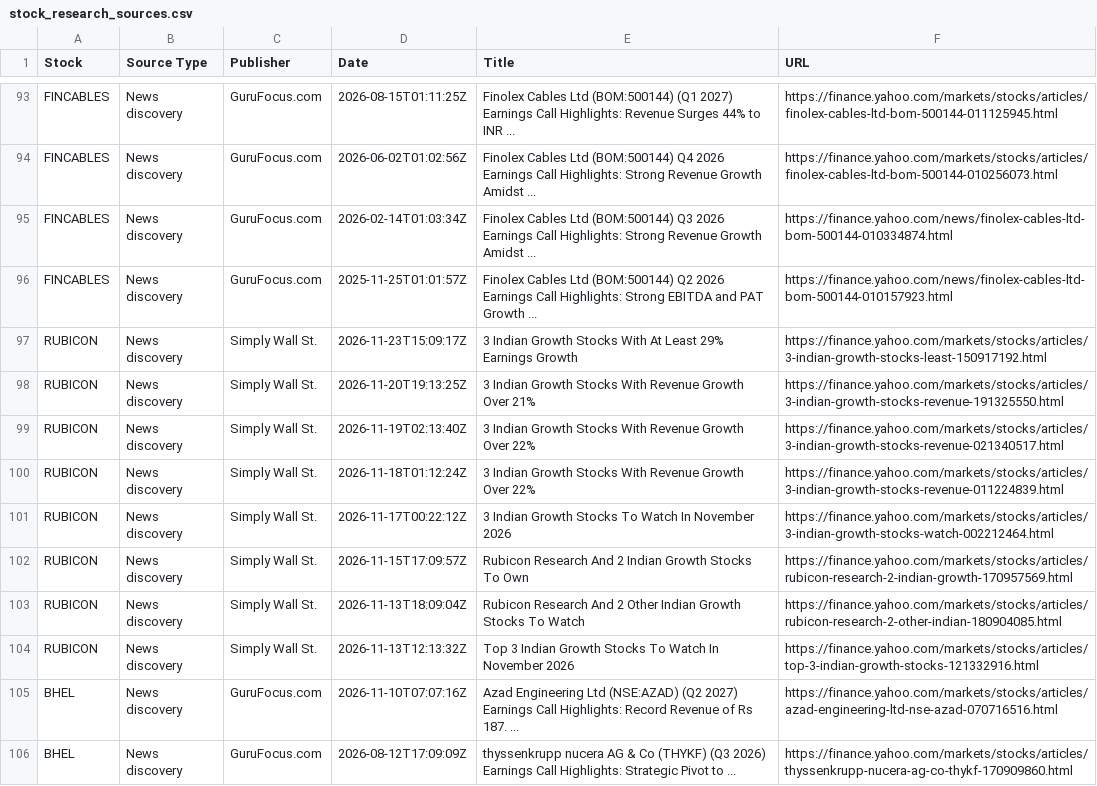
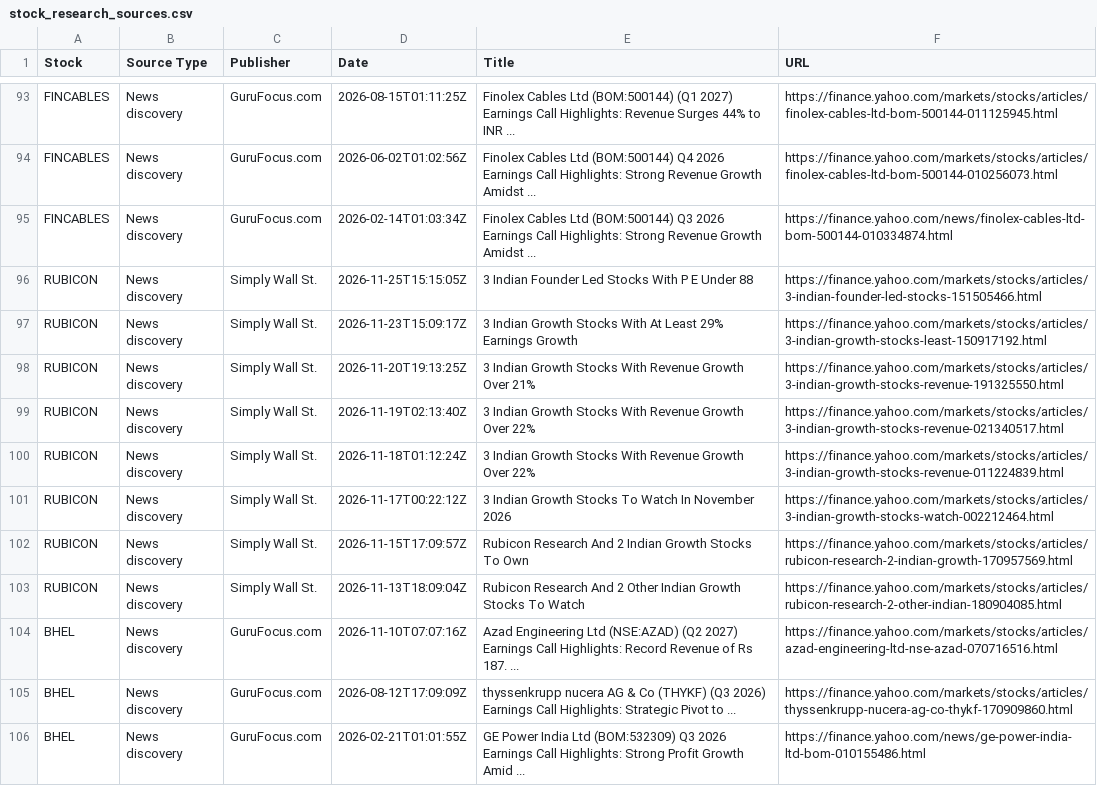
Before and after one commit to balasankar041-lang/moment, a CSV file: stock_research_sources.csv, drawn as a sheet; only a part is shown, gaps mark what is left out; the shorter side is filled out with more unchanged rows.

```diff
--- a/stock_research_sources.csv
+++ b/stock_research_sources.csv
@@ -95,3 +95,3 @@ FINCABLES,News discovery,GuruFocus.com,2026-06-02T01:02:56Z,Finolex Cables Ltd (
 FINCABLES,News discovery,GuruFocus.com,2026-02-14T01:03:34Z,Finolex Cables Ltd (BOM:500144) Q3 2026 Earnings Call Highlights: Strong Revenue Growth Amidst ...,https://finance.yahoo.com/news/finolex-cables-ltd-bom-500144-010334874.html
-FINCABLES,News discovery,GuruFocus.com,2025-11-25T01:01:57Z,Finolex Cables Ltd (BOM:500144) Q2 2026 Earnings Call Highlights: Strong EBITDA and PAT Growth ...,https://finance.yahoo.com/news/finolex-cables-ltd-bom-500144-010157923.html
+RUBICON,News discovery,Simply Wall St.,2026-11-25T15:15:05Z,3 Indian Founder Led Stocks With P E Under 88,https://finance.yahoo.com/markets/stocks/articles/3-indian-founder-led-stocks-151505466.html
 RUBICON,News discovery,Simply Wall St.,2026-11-23T15:09:17Z,3 Indian Growth Stocks With At Least 29% Earnings Growth,https://finance.yahoo.com/markets/stocks/articles/3-indian-growth-stocks-least-150917192.html
@@ -103,3 +103,2 @@ RUBICON,News discovery,Simply Wall St.,2026-11-15T17:09:57Z,Rubicon Research And
 RUBICON,News discovery,Simply Wall St.,2026-11-13T18:09:04Z,Rubicon Research And 2 Other Indian Growth Stocks To Watch,https://finance.yahoo.com/markets/stocks/articles/rubicon-research-2-other-indian-180904085.html
-RUBICON,News discovery,Simply Wall St.,2026-11-13T12:13:32Z,Top 3 Indian Growth Stocks To Watch In November 2026,https://finance.yahoo.com/markets/stocks/articles/top-3-indian-growth-stocks-121332916.html
 BHEL,News discovery,GuruFocus.com,2026-11-10T07:07:16Z,Azad Engineering Ltd (NSE:AZAD) (Q2 2027) Earnings Call Highlights: Record Revenue of Rs 187. ...,https://finance.yahoo.com/markets/stocks/articles/azad-engineering-ltd-nse-azad-070716516.html
```
Also changed, not shown: advanced_market_intelligence.csv, live_plan2_ranking.csv, 6 other files.
